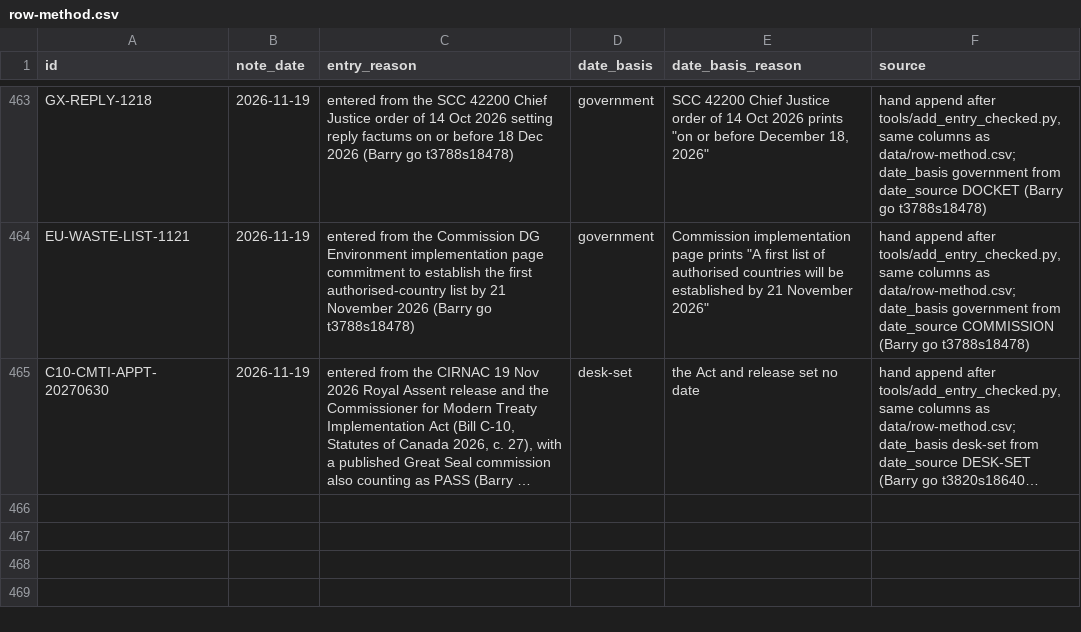
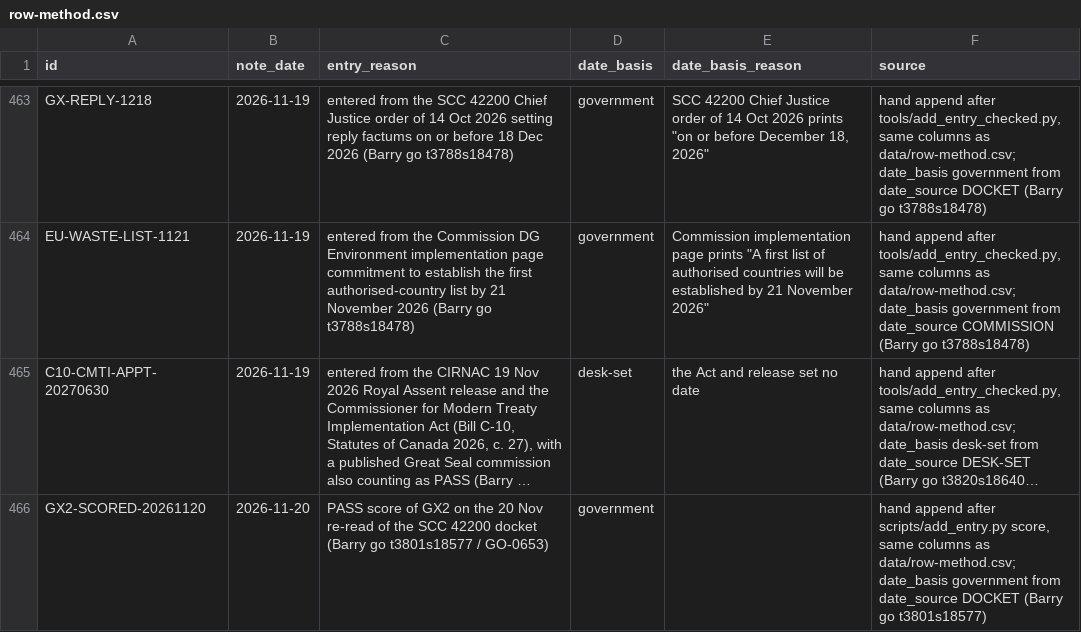
Before and after one commit to Citizenheldrecord/register, a CSV file: data/row-method.csv, drawn as a sheet; only a part is shown, gaps mark what is left out; long unchanged cells end in …; the diff names each change by its address in the sheet, - before the commit and + after, or states it on an @@ line.

```diff
--- a/data/row-method.csv
+++ b/data/row-method.csv
+row 466: GX2-SCORED-20261120 | 2026-11-20 | PASS score of GX2 on the 20 Nov re-read of the SCC 42200 docket (Barry go t3801s18577 / GO-0653) | government |  | hand append after scripts/add_entry.py score, same columns as data/row-method.csv; date_basis government from date_source DOCKET (Barry go t3801s18577)
```
Also changed, not shown: data/entries.csv, data/row-annotations.csv, 12 other files.
